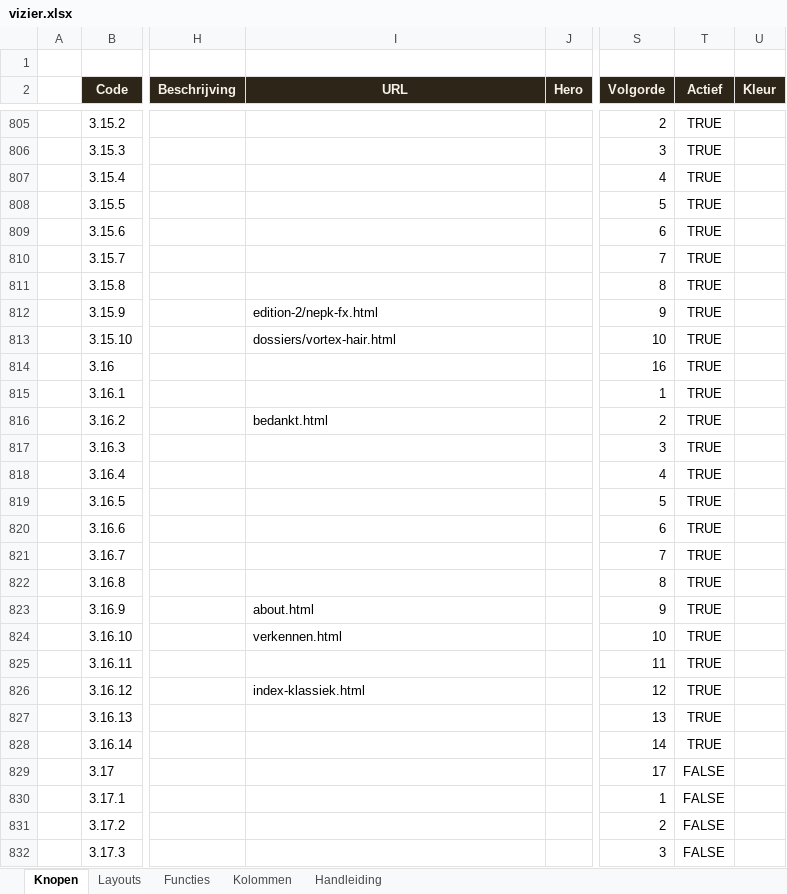
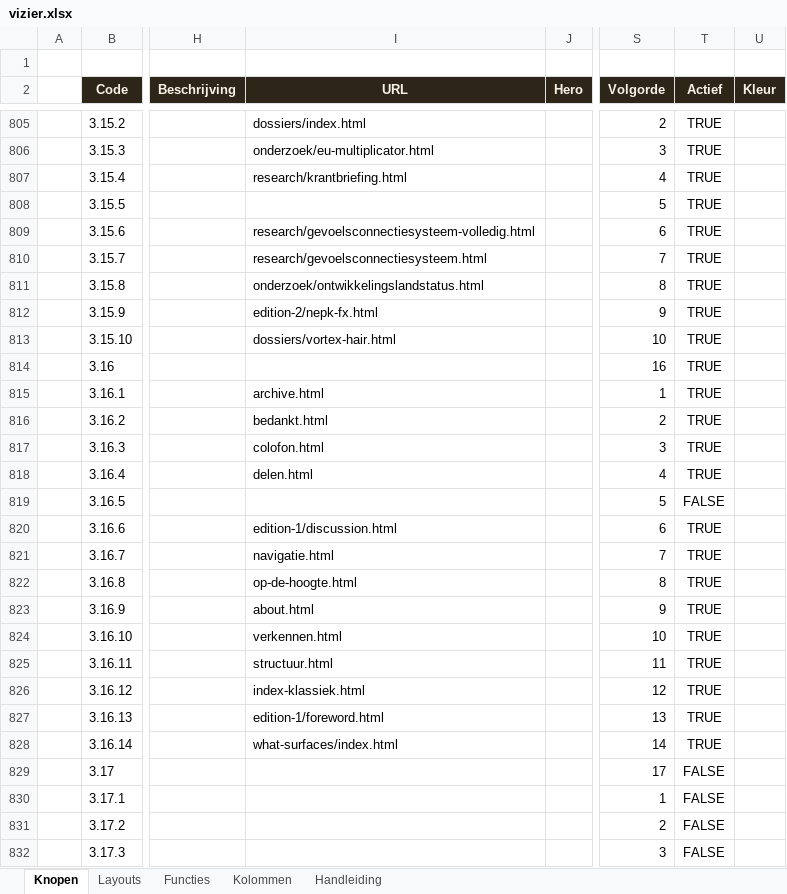
Before and after one commit to koosvanM/openvizier, an Excel workbook: nl/_data/vizier.xlsx, sheet Knopen, drawn as a sheet; only a part is shown, gaps mark what is left out; values as stored, in another font and other column widths than the file's, no borders; the diff covers the shown part only; the diff names each change by its address in the sheet, - before the commit and + after, or states it on an @@ line.

```diff
--- a/nl/_data/vizier.xlsx (sheet Knopen)
+++ b/nl/_data/vizier.xlsx (sheet Knopen)
-I805 (URL): (empty)
+I805 (URL): dossiers/index.html
-I806 (URL): (empty)
+I806 (URL): onderzoek/eu-multiplicator.html
-I807 (URL): (empty)
+I807 (URL): research/krantbriefing.html
-I809 (URL): (empty)
+I809 (URL): research/gevoelsconnectiesysteem-volledig.html
-I810 (URL): (empty)
+I810 (URL): research/gevoelsconnectiesysteem.html
-I811 (URL): (empty)
+I811 (URL): onderzoek/ontwikkelingslandstatus.html
-I815 (URL): (empty)
+I815 (URL): archive.html
-I817 (URL): (empty)
+I817 (URL): colofon.html
-I818 (URL): (empty)
+I818 (URL): delen.html
-T819 (Actief): TRUE
+T819 (Actief): FALSE
-I820 (URL): (empty)
+I820 (URL): edition-1/discussion.html
-I821 (URL): (empty)
+I821 (URL): navigatie.html
-I822 (URL): (empty)
+I822 (URL): op-de-hoogte.html
-I825 (URL): (empty)
+I825 (URL): structuur.html
-I827 (URL): (empty)
+I827 (URL): edition-1/foreword.html
-I828 (URL): (empty)
+I828 (URL): what-surfaces/index.html
```
Also changed, not shown: 61 edited cells elsewhere in this sheet.
